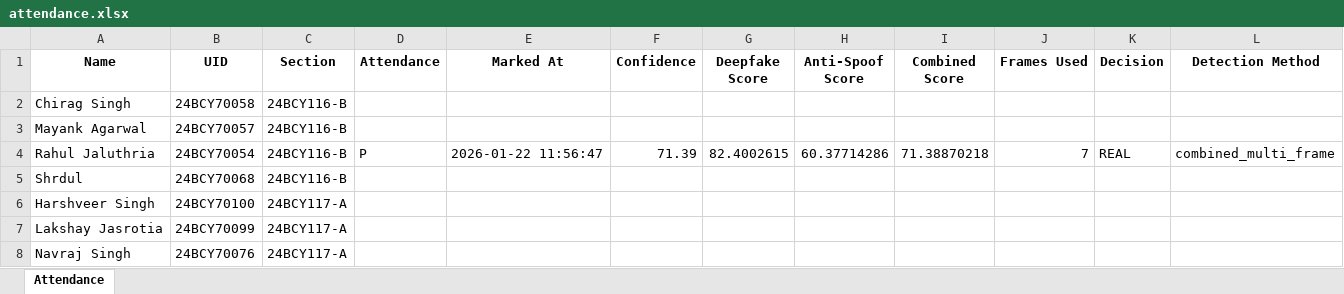
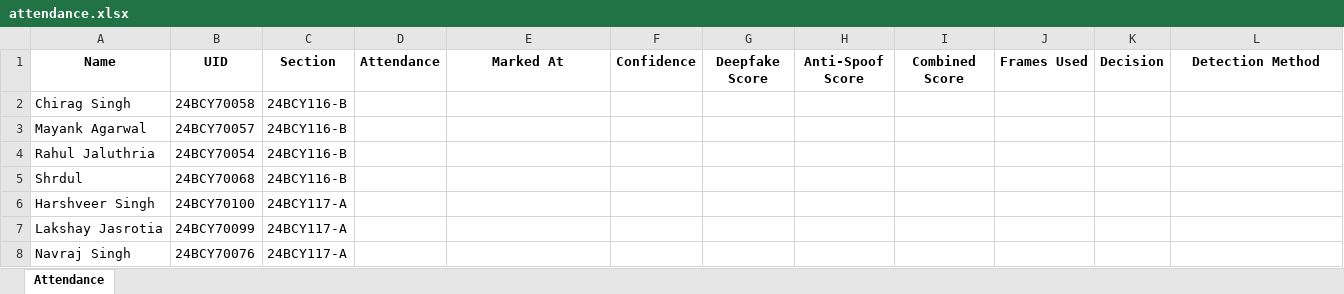
Before and after one commit to Rahuljaluthria/Face-recogniton-based-attendance-system-with-deepfake-detection, an Excel workbook: attendance/attendance.xlsx, sheet Attendance, drawn as a sheet; values as stored, in another font and other column widths than the file's, no borders; the diff names each change by its address in the sheet, - before the commit and + after, or states it on an @@ line.

```diff
--- a/attendance/attendance.xlsx (sheet Attendance)
+++ b/attendance/attendance.xlsx (sheet Attendance)
-D4 (Attendance): P
+D4 (Attendance): (empty)
-E4 (Marked At): 2026-01-22 11:56:47
+E4 (Marked At): (empty)
-F4 (Confidence): 71.39
+F4 (Confidence): (empty)
-G4 (Deepfake Score): 82.4002615
+G4 (Deepfake Score): (empty)
-H4 (Anti-Spoof Score): 60.37714286
+H4 (Anti-Spoof Score): (empty)
-I4 (Combined Score): 71.38870218
+I4 (Combined Score): (empty)
-J4 (Frames Used): 7
+J4 (Frames Used): (empty)
-K4 (Decision): REAL
+K4 (Decision): (empty)
-L4 (Detection Method): combined_multi_frame
+L4 (Detection Method): (empty)
```
Also changed, not shown: 25 other files.
